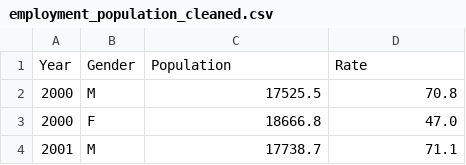
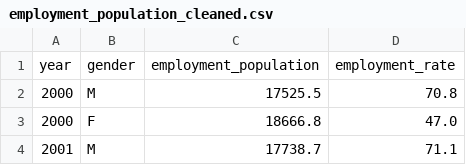
Before and after one commit to katpyeon/km_stat_reports, a CSV file: out/employment_population_cleaned.csv, drawn as a sheet; only a part is shown.

```diff
--- a/out/employment_population_cleaned.csv
+++ b/out/employment_population_cleaned.csv
@@ -1,2 +1,2 @@
-Year,Gender,Population,Rate
+year,gender,employment_population,employment_rate
 2000,M,17525.5,70.8
```
Also changed, not shown: out/birth_rate.csv, out/employment_wage_cleaned.csv, 16 other files.
